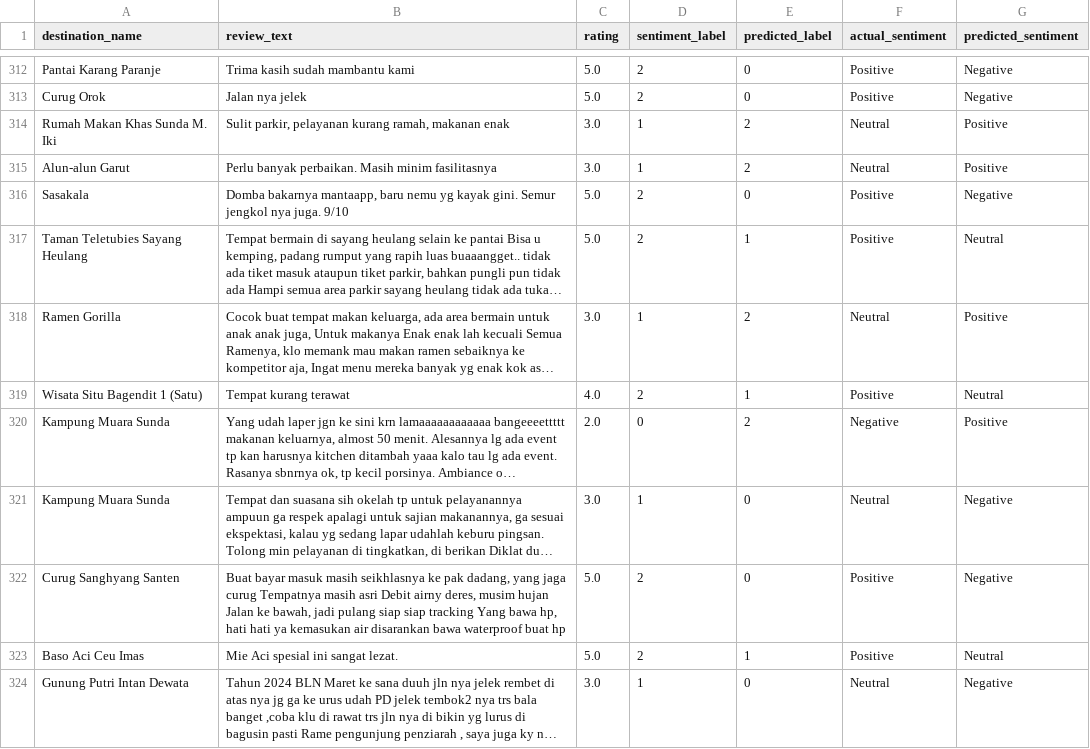
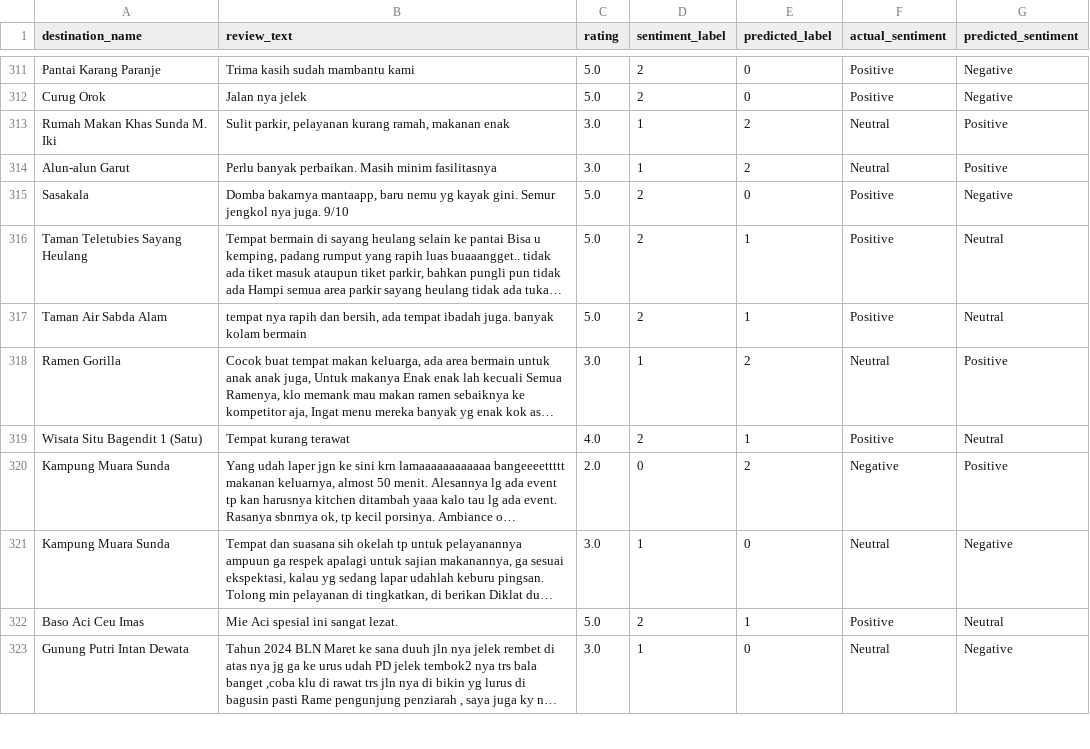
Before and after one commit to asifalestari/Garut-Tourism-Reccomendation, a CSV file: data/final/error_analysis.csv, drawn as a sheet; only a part is shown, gaps mark what is left out; long unchanged cells end in …; removed rows and columns are numbered as before the commit, all else as after; the diff covers the shown part only; the diff names each change by its address in the sheet, - before the commit and + after, or states it on an @@ line.

Commit message:
chore: update dataset, model metrics, and notebook kernels while refining project documentation and scripts.

```diff
--- a/data/final/error_analysis.csv
+++ b/data/final/error_analysis.csv
+row 317: Taman Air Sabda Alam | tempat nya rapih dan bersih, ada tempat ibadah juga. banyak kolam bermain | 5.0 | 2 | 1 | Positive | Neutral
-row 322: Curug Sanghyang Santen | Buat bayar masuk masih seikhlasnya ke pak dadang, yang jaga curug Tempatnya masih asri Debit airny deres, musim hujan Jalan ke bawah, jadi pulang siap siap tracking Yang bawa hp, hati hati ya kemasukan air disarankan bawa waterproof buat hp | 5.0 | 2 | 0 | Positive | Negative
```
Also changed, not shown: 12 added rows, 12 removed rows and 12 edited cells elsewhere in this file, data/final/model_metrics.csv, 18 other files.
